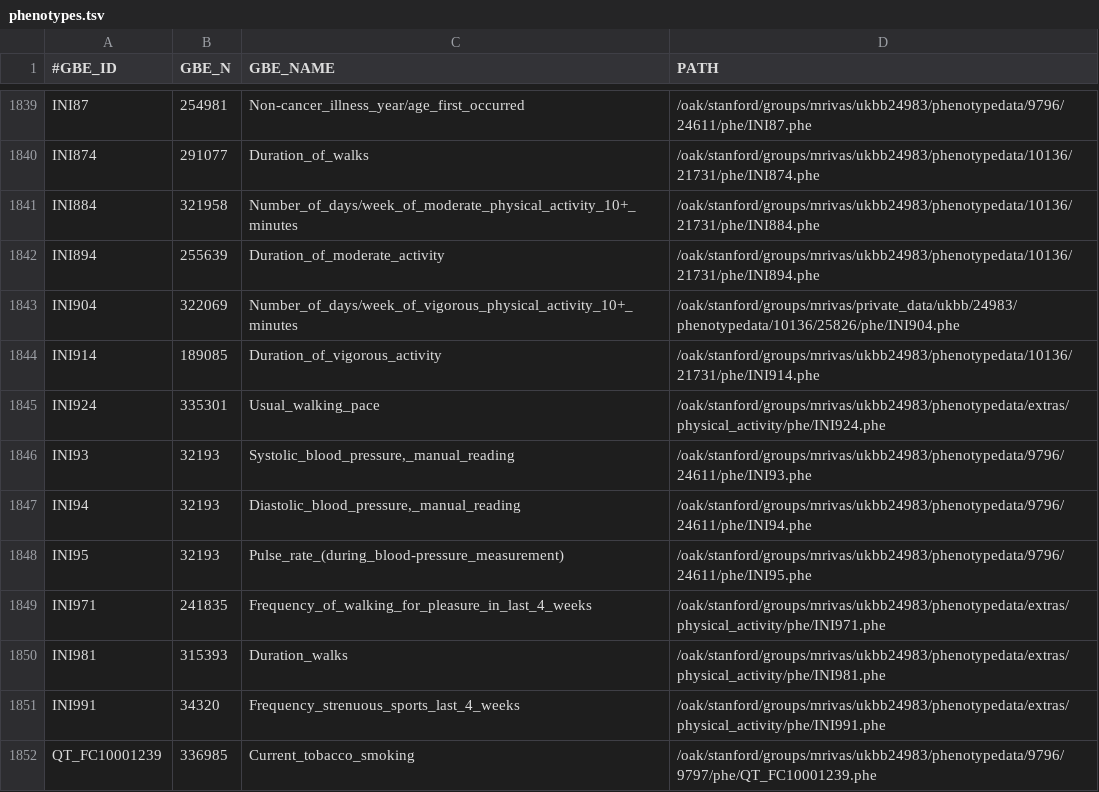
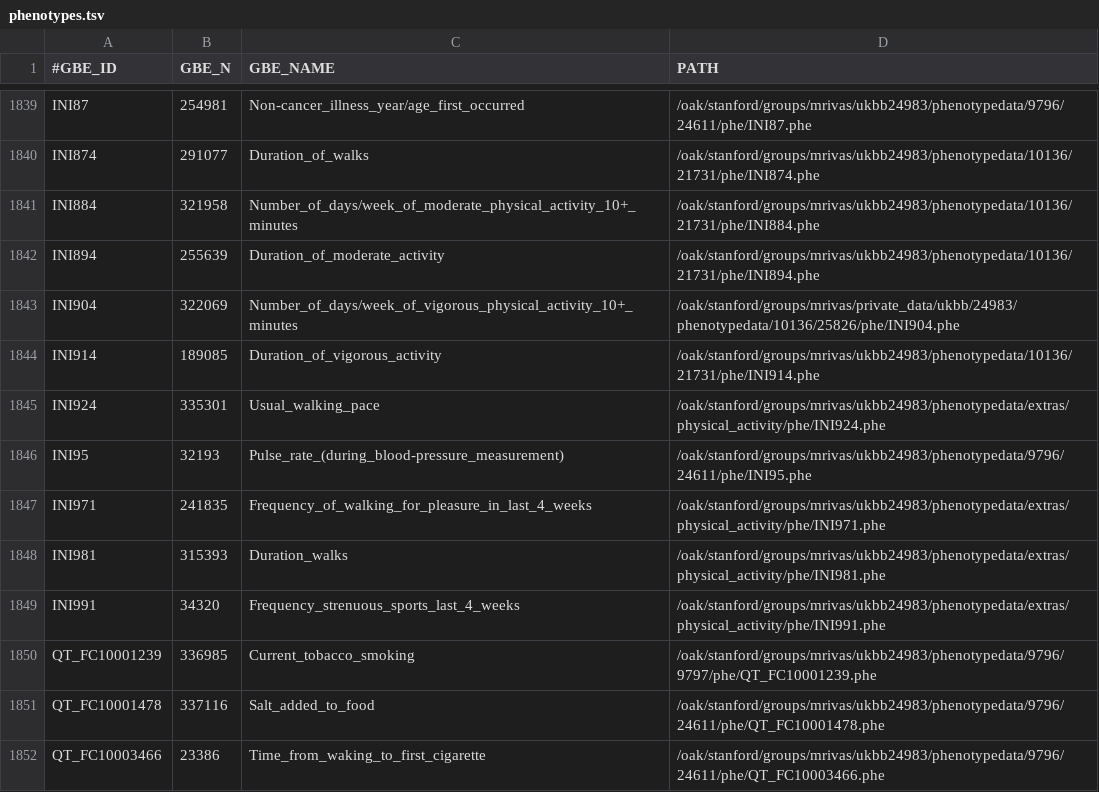
Before and after one commit to rivas-lab/degas-risk, a TSV file: reference/phenotypes.tsv, drawn as a sheet; only a part is shown, gaps mark what is left out; the shorter side is filled out with more unchanged rows; the diff names each change by its address in the sheet, - before the commit and + after, or states it on an @@ line.

Commit message:
removed manual blood pressure recording

```diff
--- a/reference/phenotypes.tsv
+++ b/reference/phenotypes.tsv
-row 1846: INI93 | 32193 | Systolic_blood_pressure,_manual_reading | /oak/stanford/groups/mrivas/ukbb24983/phenotypedata/9796/24611/phe/INI93.phe
-row 1847: INI94 | 32193 | Diastolic_blood_pressure,_manual_reading | /oak/stanford/groups/mrivas/ukbb24983/phenotypedata/9796/24611/phe/INI94.phe
```
